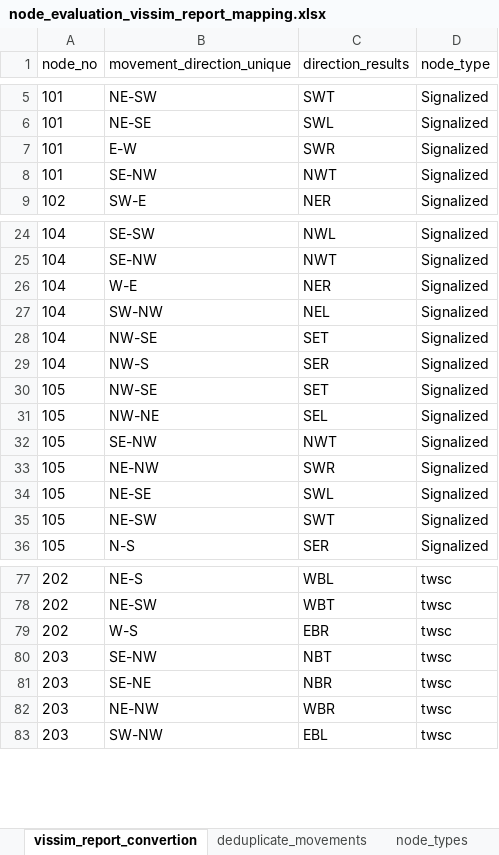
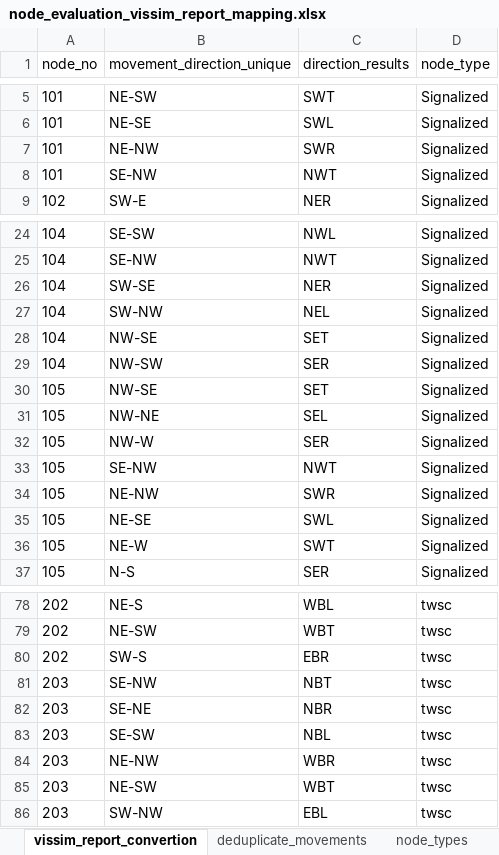
Before and after one commit to Apoorb/Tobin-Bridge-VISSIM-Processing, an Excel workbook: data/mappers/node_evaluation_vissim_report_mapping.xlsx, sheet vissim_report_convertion, drawn as a sheet; only a part is shown, gaps mark what is left out; values as stored, in another font and other column widths than the file's, no borders; table styles not drawn; addresses are those after the commit; the diff names each change by its address in the sheet, - before the commit and + after, or states it on an @@ line.

Commit message:
Update mapper

```diff
--- a/data/mappers/node_evaluation_vissim_report_mapping.xlsx (sheet vissim_report_convertion)
+++ b/data/mappers/node_evaluation_vissim_report_mapping.xlsx (sheet vissim_report_convertion)
-B7 (movement_direction_unique): E-W
+B7 (movement_direction_unique): NE-NW
-B26 (movement_direction_unique): W-E
+B26 (movement_direction_unique): SW-SE
-B29 (movement_direction_unique): NW-S
+B29 (movement_direction_unique): NW-SW
+row 32: 105 | NW-W | SER | Signalized
-B36 (movement_direction_unique): NE-SW
+B36 (movement_direction_unique): NE-W
-B80 (movement_direction_unique): W-S
+B80 (movement_direction_unique): SW-S
+row 83: 203 | SE-SW | NBL | twsc
+row 85: 203 | NE-SW | WBT | twsc
```
